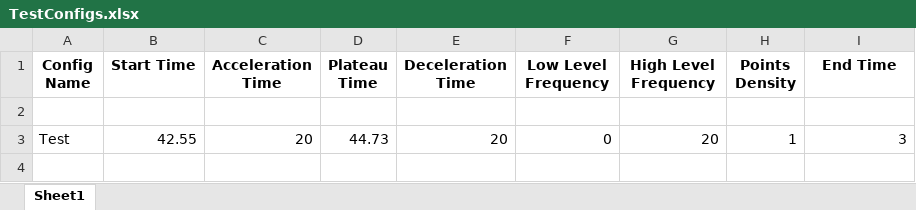
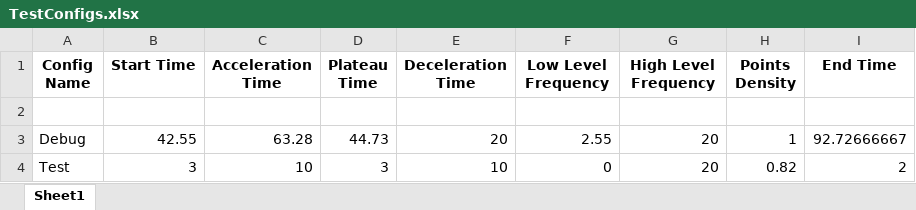
Before and after one commit to PashaIanko/DeltaCP-Application, an Excel workbook: SignalGenerationConfigs/DynamicPointsDensitySignalConfigs/TestConfigs.xlsx, sheet Sheet1, drawn as a sheet; values as stored, in another font and other column widths than the file's, no borders; the diff names each change by its address in the sheet, - before the commit and + after, or states it on an @@ line.

```diff
--- a/SignalGenerationConfigs/DynamicPointsDensitySignalConfigs/TestConfigs.xlsx (sheet Sheet1)
+++ b/SignalGenerationConfigs/DynamicPointsDensitySignalConfigs/TestConfigs.xlsx (sheet Sheet1)
-A3 (Config Name): Test
+A3 (Config Name): Debug
-C3 (Acceleration Time): 20
+C3 (Acceleration Time): 63.28
-F3 (Low Level Frequency): 0
+F3 (Low Level Frequency): 2.55
-I3 (End Time): 3
+I3 (End Time): 92.72666667
+row 4: Test | 3 | 10 | 3 | 10 | 0 | 20 | 0.82 | 2
```
Also changed, not shown: 2 other files.
